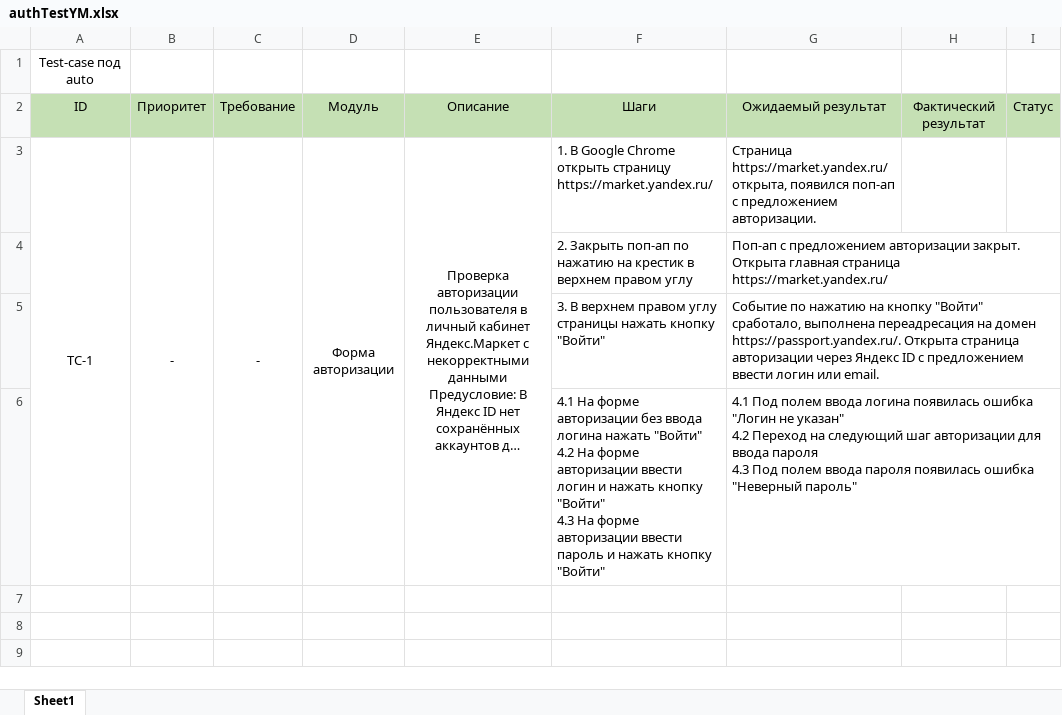
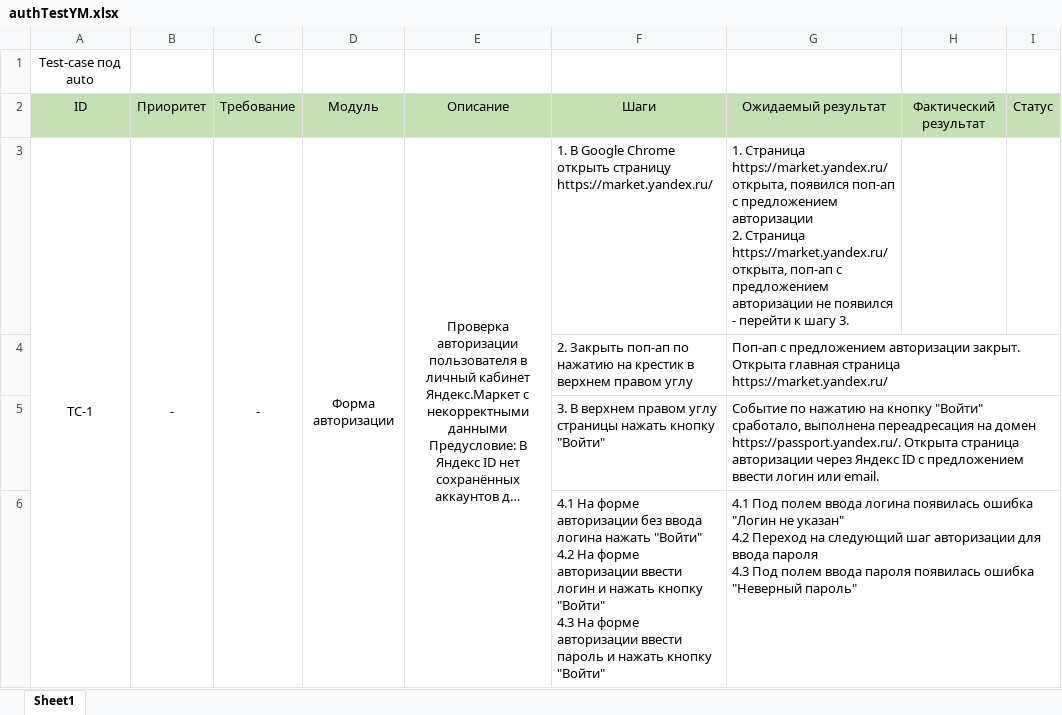
Before and after one commit to test-ilya/AutoTesting-old-, an Excel workbook: testingYandexMarket/authorization/authTestYM.xlsx, sheet Sheet1, drawn as a sheet; long unchanged cells end in …; values as stored, in another font and other column widths than the file's, no borders; ↵ is a line break in a cell; the diff names each change by its address in the sheet, - before the commit and + after, or states it on an @@ line.

```diff
--- a/testingYandexMarket/authorization/authTestYM.xlsx (sheet Sheet1)
+++ b/testingYandexMarket/authorization/authTestYM.xlsx (sheet Sheet1)
-G3: Страница https://market.yandex.ru/ открыта, появился поп-ап с предложением авторизации.
+G3: 1. Страница https://market.yandex.ru/ открыта, появился поп-ап с предложением авторизации ↵ 2. Страница https://market.yandex.ru/ открыта, поп-ап с предложением авторизации не появился - перейти к шагу 3.
```
Also changed, not shown: 1 other file.
